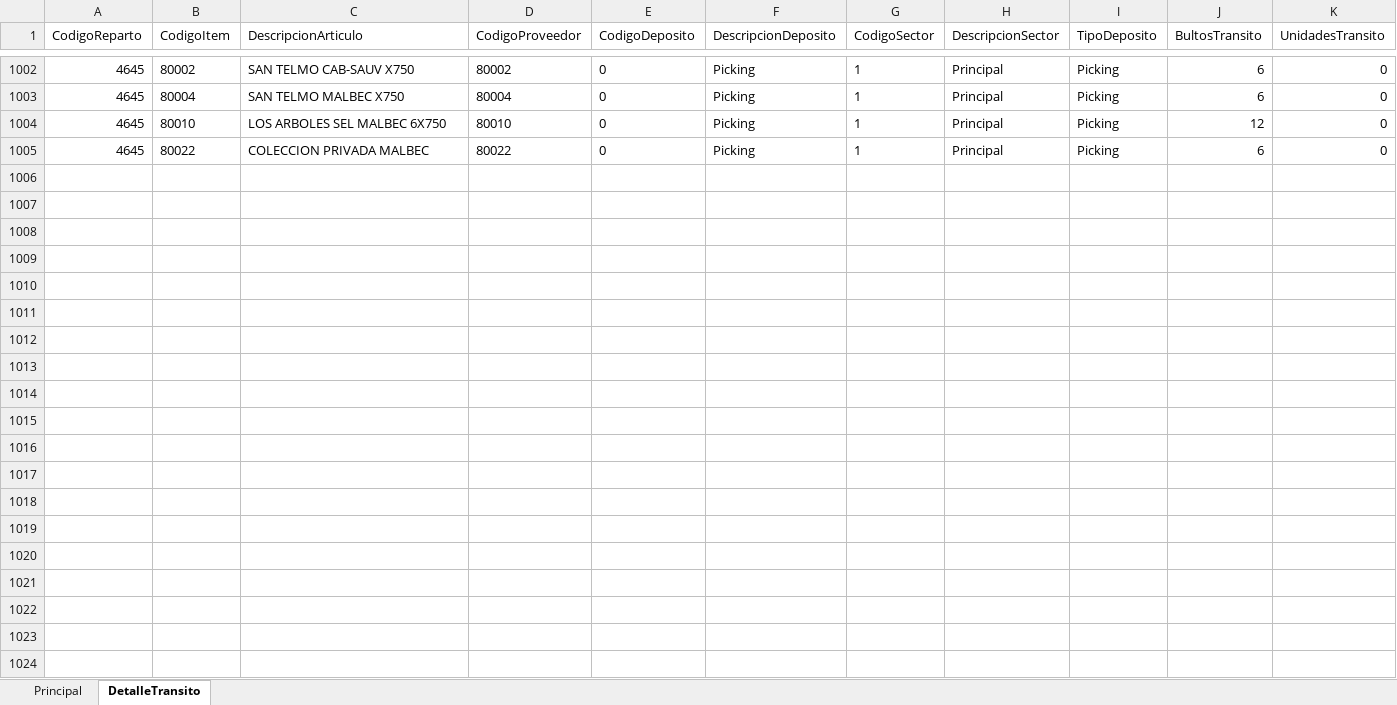
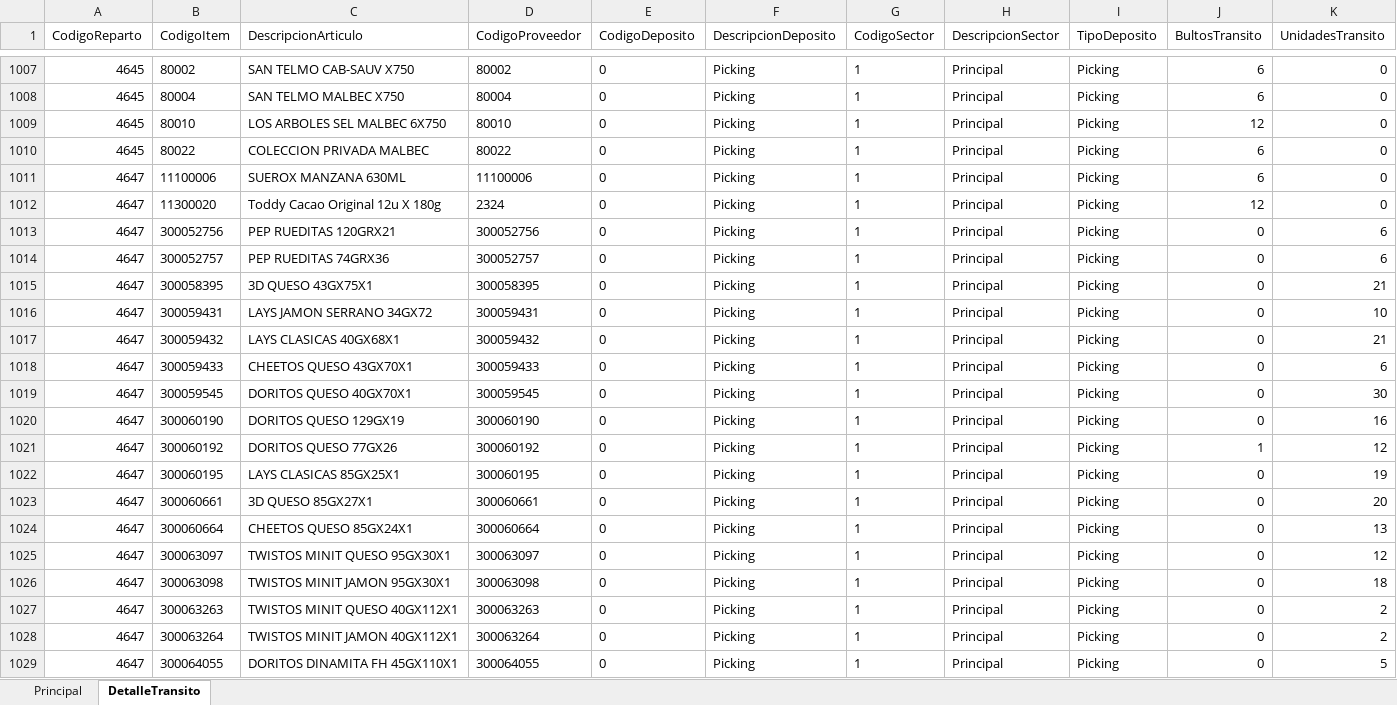
Before and after one commit to matiastorrespyp/orbit-matinal-penaflor, an Excel workbook: 01_INPUTS/Stock/stock_VSB_Cuyo.xlsx, sheet DetalleTransito, drawn as a sheet; only a part is shown, gaps mark what is left out; values as stored, in another font and other column widths than the file's, no borders; table styles not drawn; rows hold the shown columns only; the diff covers the shown part only; the diff names each change by its address in the sheet, - before the commit and + after, or states it on an @@ line.

Commit message:
data: cierre dia 2026-10-04_1814 — datasets + inputs actualizados

```diff
--- a/01_INPUTS/Stock/stock_VSB_Cuyo.xlsx (sheet DetalleTransito)
+++ b/01_INPUTS/Stock/stock_VSB_Cuyo.xlsx (sheet DetalleTransito)
+row 1011: 4647 | 11100006 | SUEROX MANZANA 630ML | 11100006 | 0 | Picking | 1 | Principal | Picking | 6 | 0
+row 1012: 4647 | 11300020 | Toddy Cacao Original 12u X 180g | 2324 | 0 | Picking | 1 | Principal | Picking | 12 | 0
+row 1013: 4647 | 300052756 | PEP RUEDITAS 120GRX21 | 300052756 | 0 | Picking | 1 | Principal | Picking | 0 | 6
+row 1014: 4647 | 300052757 | PEP RUEDITAS 74GRX36 | 300052757 | 0 | Picking | 1 | Principal | Picking | 0 | 6
+row 1015: 4647 | 300058395 | 3D QUESO 43GX75X1 | 300058395 | 0 | Picking | 1 | Principal | Picking | 0 | 21
+row 1016: 4647 | 300059431 | LAYS JAMON SERRANO 34GX72 | 300059431 | 0 | Picking | 1 | Principal | Picking | 0 | 10
+row 1017: 4647 | 300059432 | LAYS CLASICAS 40GX68X1 | 300059432 | 0 | Picking | 1 | Principal | Picking | 0 | 21
+row 1018: 4647 | 300059433 | CHEETOS QUESO 43GX70X1 | 300059433 | 0 | Picking | 1 | Principal | Picking | 0 | 6
+row 1019: 4647 | 300059545 | DORITOS QUESO 40GX70X1 | 300059545 | 0 | Picking | 1 | Principal | Picking | 0 | 30
+row 1020: 4647 | 300060190 | DORITOS QUESO 129GX19 | 300060190 | 0 | Picking | 1 | Principal | Picking | 0 | 16
+row 1021: 4647 | 300060192 | DORITOS QUESO 77GX26 | 300060192 | 0 | Picking | 1 | Principal | Picking | 1 | 12
+row 1022: 4647 | 300060195 | LAYS CLASICAS 85GX25X1 | 300060195 | 0 | Picking | 1 | Principal | Picking | 0 | 19
+row 1023: 4647 | 300060661 | 3D QUESO 85GX27X1 | 300060661 | 0 | Picking | 1 | Principal | Picking | 0 | 20
+row 1024: 4647 | 300060664 | CHEETOS QUESO 85GX24X1 | 300060664 | 0 | Picking | 1 | Principal | Picking | 0 | 13
+row 1025: 4647 | 300063097 | TWISTOS MINIT QUESO 95GX30X1 | 300063097 | 0 | Picking | 1 | Principal | Picking | 0 | 12
+row 1026: 4647 | 300063098 | TWISTOS MINIT JAMON 95GX30X1 | 300063098 | 0 | Picking | 1 | Principal | Picking | 0 | 18
+row 1027: 4647 | 300063263 | TWISTOS MINIT QUESO 40GX112X1 | 300063263 | 0 | Picking | 1 | Principal | Picking | 0 | 2
+row 1028: 4647 | 300063264 | TWISTOS MINIT JAMON 40GX112X1 | 300063264 | 0 | Picking | 1 | Principal | Picking | 0 | 2
+row 1029: 4647 | 300064055 | DORITOS DINAMITA FH 45GX110X1 | 300064055 | 0 | Picking | 1 | Principal | Picking | 0 | 5
```
Also changed, not shown: 50 added rows elsewhere in this sheet, sheet Principal, 01_INPUTS/Stock/stock.xlsx, 01_INPUTS/resultado.xlsx, 21 other files.
